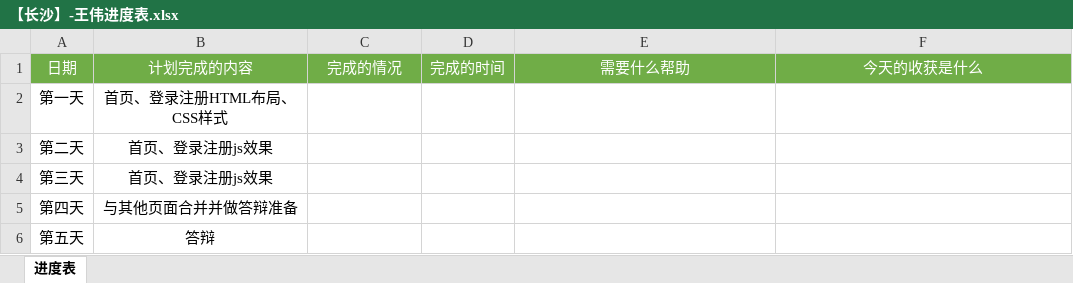
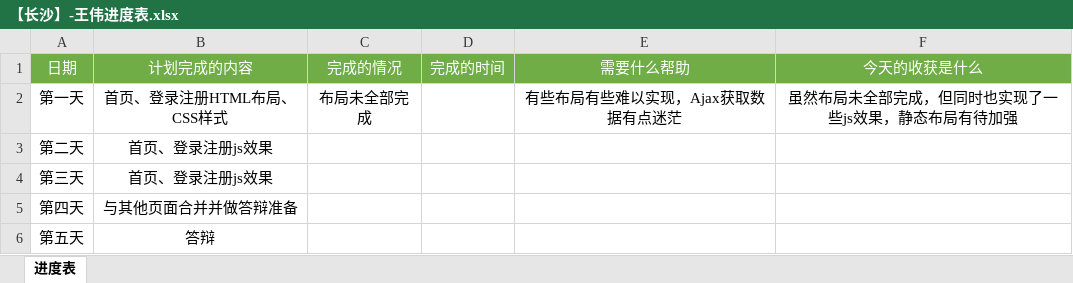
Before and after one commit to Wayne999999/liangcang009, an Excel workbook: 【长沙】-王伟进度表.xlsx, sheet 进度表, drawn as a sheet; values as stored, in another font and other column widths than the file's, no borders; the diff names each change by its address in the sheet, - before the commit and + after, or states it on an @@ line.

Commit message:
总结

```diff
--- a/【长沙】-王伟进度表.xlsx (sheet 进度表)
+++ b/【长沙】-王伟进度表.xlsx (sheet 进度表)
-C2 (完成的情况): (empty)
+C2 (完成的情况): 布局未全部完成
-E2 (需要什么帮助): (empty)
+E2 (需要什么帮助): 有些布局有些难以实现，Ajax获取数据有点迷茫
-F2 (今天的收获是什么): (empty)
+F2 (今天的收获是什么): 虽然布局未全部完成，但同时也实现了一些js效果，静态布局有待加强
```
